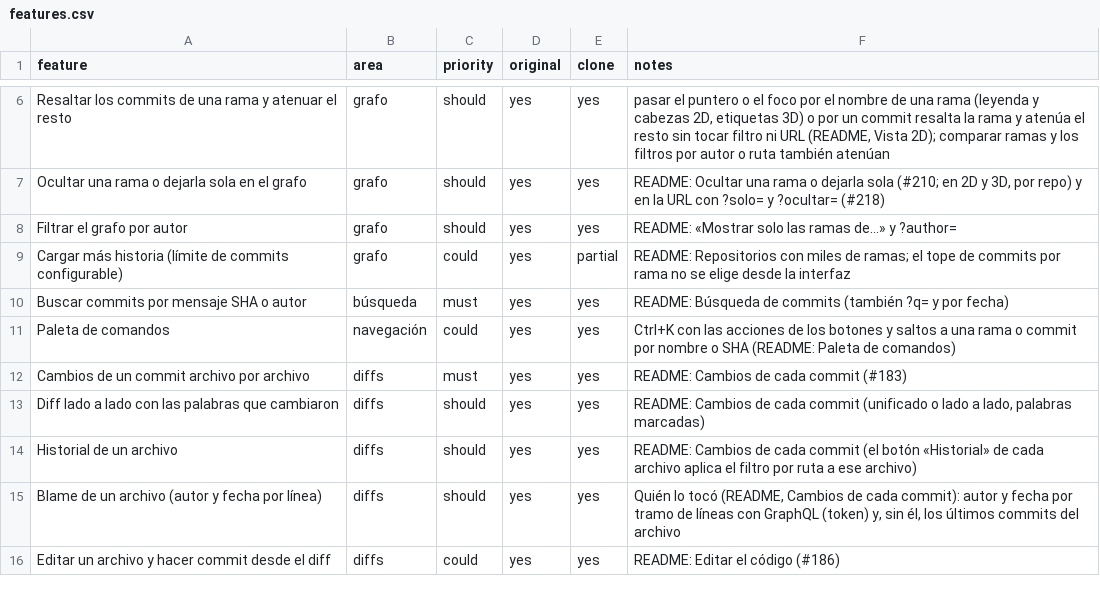
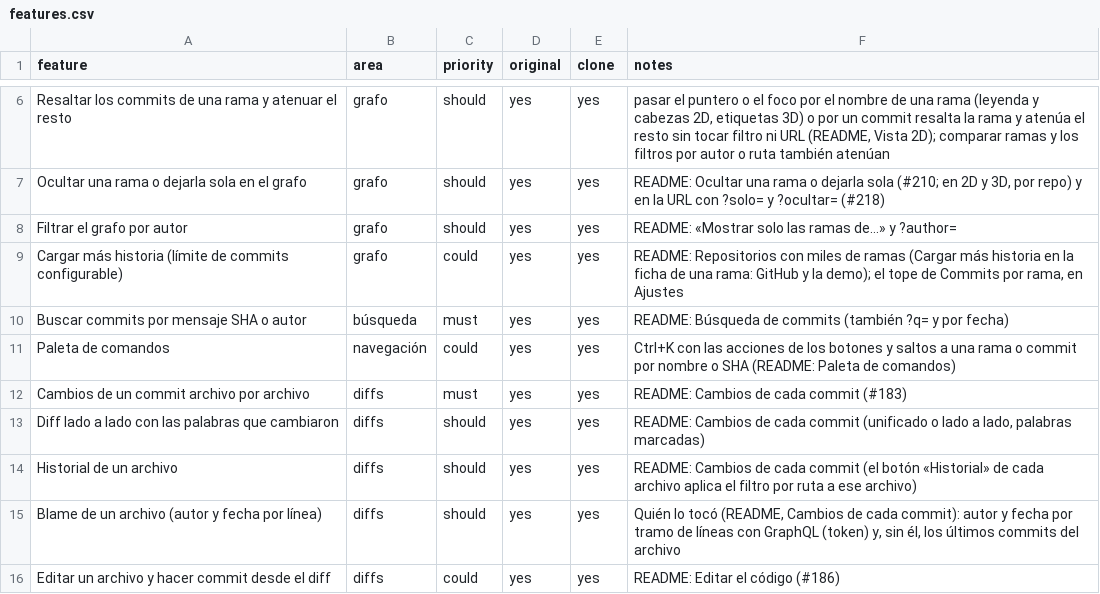
Before and after one commit to bfigueroa99/GraphBranch, a CSV file: replica/features.csv, drawn as a sheet; only a part is shown, gaps mark what is left out.

```diff
--- a/replica/features.csv
+++ b/replica/features.csv
@@ -8,3 +8,3 @@ Ocultar una rama o dejarla sola en el grafo,grafo,should,yes,yes,"README: Oculta
 Filtrar el grafo por autor,grafo,should,yes,yes,"README: «Mostrar solo las ramas de…» y ?author="
-Cargar más historia (límite de commits configurable),grafo,could,yes,partial,"README: Repositorios con miles de ramas; el tope de commits por rama no se elige desde la interfaz"
+Cargar más historia (límite de commits configurable),grafo,could,yes,yes,"README: Repositorios con miles de ramas (Cargar más historia en la ficha de una rama: GitHub y la demo); el tope de Commits por rama, en Ajustes"
 Buscar commits por mensaje SHA o autor,búsqueda,must,yes,yes,"README: Búsqueda de commits (también ?q= y por fecha)"
```
Also changed, not shown: 3 other files.
